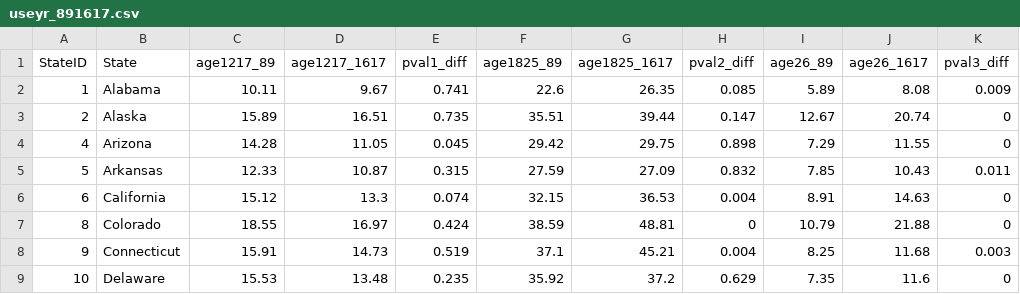
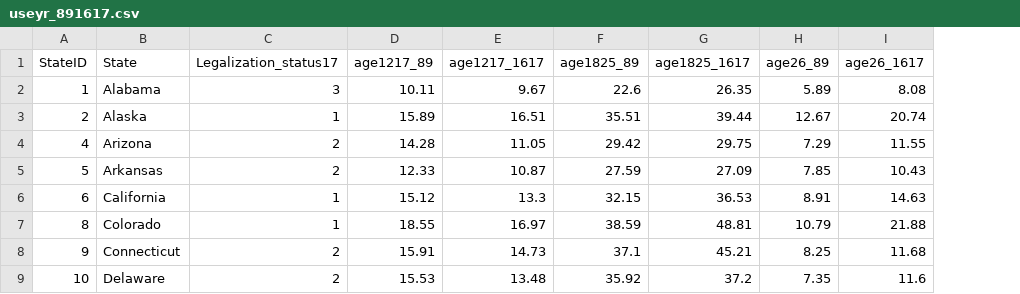
Before and after one commit to Brian-McHugh/Legalization-Impacts, a CSV file: data/useyr_891617.csv, drawn as a sheet; only a part is shown; removed rows and columns are numbered as before the commit, all else as after; the diff names each change by its address in the sheet, - before the commit and + after, or states it on an @@ line.

```diff
--- a/data/useyr_891617.csv
+++ b/data/useyr_891617.csv
+column C (Legalization_status17), rows 2-9: 3 | 1 | 2 | 2 | 1 | 1 | 2 | 2
-column E (pval1_diff), rows 2-9: 0.741 | 0.735 | 0.045 | 0.315 | 0.074 | 0.424 | 0.519 | 0.235
-column H (pval2_diff), rows 2-9: 0.085 | 0.147 | 0.898 | 0.832 | 0.004 | 0 | 0.004 | 0.629
-column K (pval3_diff), rows 2-9: 0.009 | 0 | 0 | 0.011 | 0 | 0 | 0.003 | 0
```
Also changed, not shown: data/arrestprispop.csv, 13 other files.
